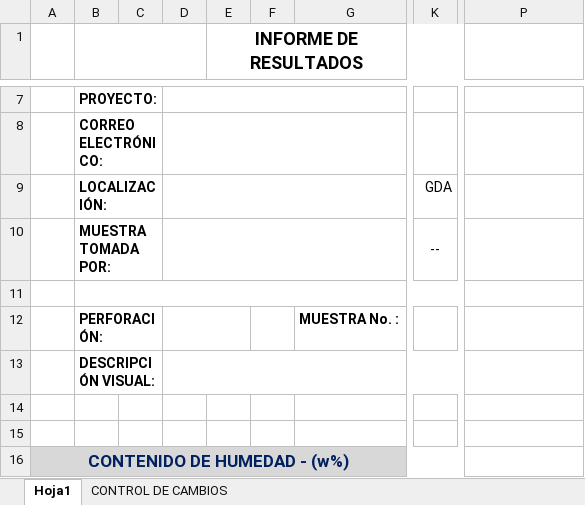
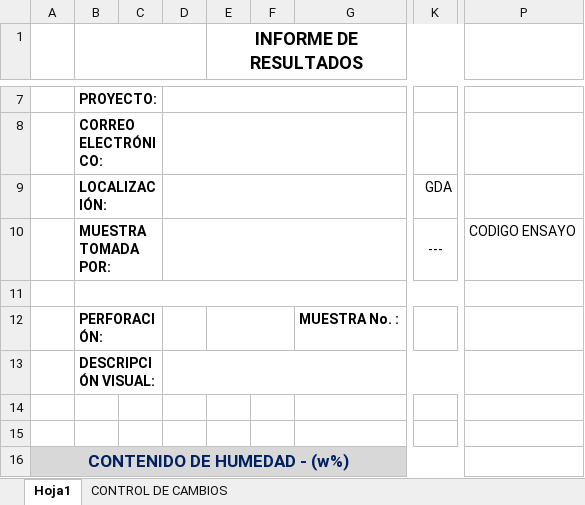
Before and after one commit to nicollcastillo28-tech/app-laboratorio-suelos, an Excel workbook: templates/GDA-FLC-014_humedad_natural.xlsx, sheet Hoja1, drawn as a sheet; only a part is shown, gaps mark what is left out; values as stored, in another font and other column widths than the file's, no borders; charts and pictures and conditional formats not drawn; the diff names each change by its address in the sheet, - before the commit and + after, or states it on an @@ line.

```diff
--- a/templates/GDA-FLC-014_humedad_natural.xlsx (sheet Hoja1)
+++ b/templates/GDA-FLC-014_humedad_natural.xlsx (sheet Hoja1)
-K10: --
+K10: ---
-P10: (empty)
+P10: CODIGO ENSAYO
-D12:E12 merged
+E12:F12 merged
```
Also changed, not shown: charts or pictures, 3 other files.
